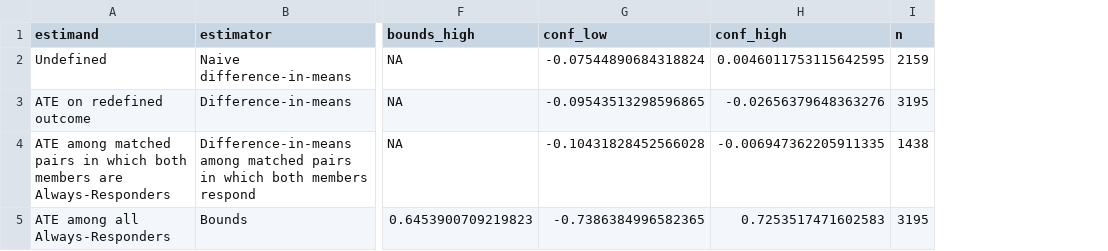
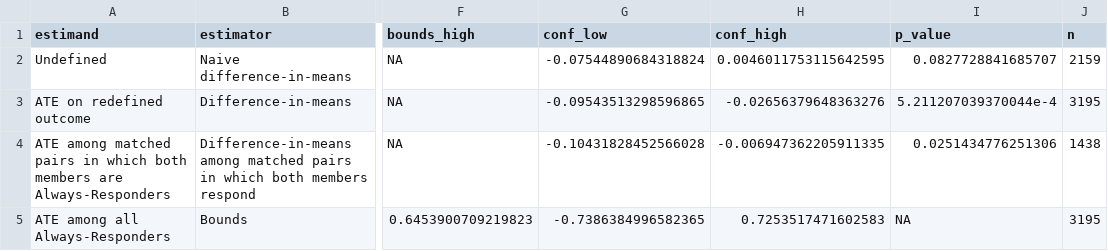
Before and after one commit to active-maintenance-aec/coppock_2019b, a CSV file: maintained/output/table_2_reanalysis.csv, drawn as a sheet; only a part is shown, gaps mark what is left out; the diff names each change by its address in the sheet, - before the commit and + after, or states it on an @@ line.

```diff
--- a/maintained/output/table_2_reanalysis.csv
+++ b/maintained/output/table_2_reanalysis.csv
+column I (p_value), rows 2-5: 0.0827728841685707 | 5.211207039370044e-4 | 0.0251434776251306 | NA
```
Also changed, not shown: ground_truth/coppock_2019b_ground_truth.csv, maintained/output/text_response_rates.csv, 13 other files.
